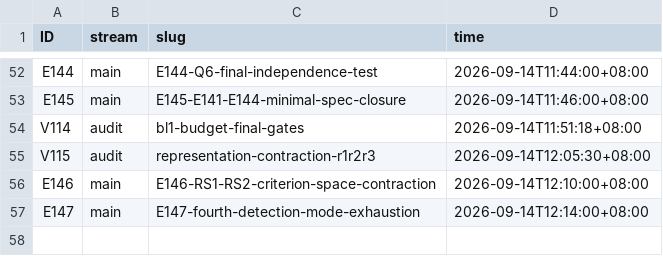
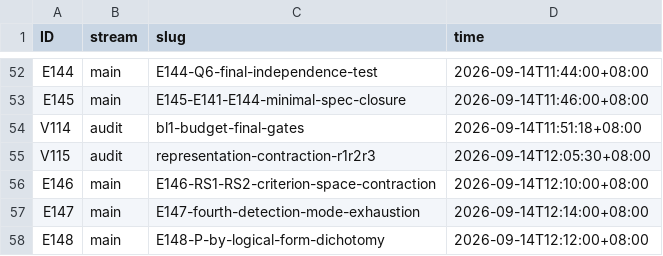
Before and after one commit to wxtanghui2023/dn-positivity, a TSV file: docs/ID-CLAIMS.tsv, drawn as a sheet; only a part is shown, gaps mark what is left out; the diff names each change by its address in the sheet, - before the commit and + after, or states it on an @@ line.

```diff
--- a/docs/ID-CLAIMS.tsv
+++ b/docs/ID-CLAIMS.tsv
+row 58: E148 | main | E148-P-by-logical-form-dichotomy | 2026-09-14T12:12:00+08:00
```
Also changed, not shown: 1 other file.
